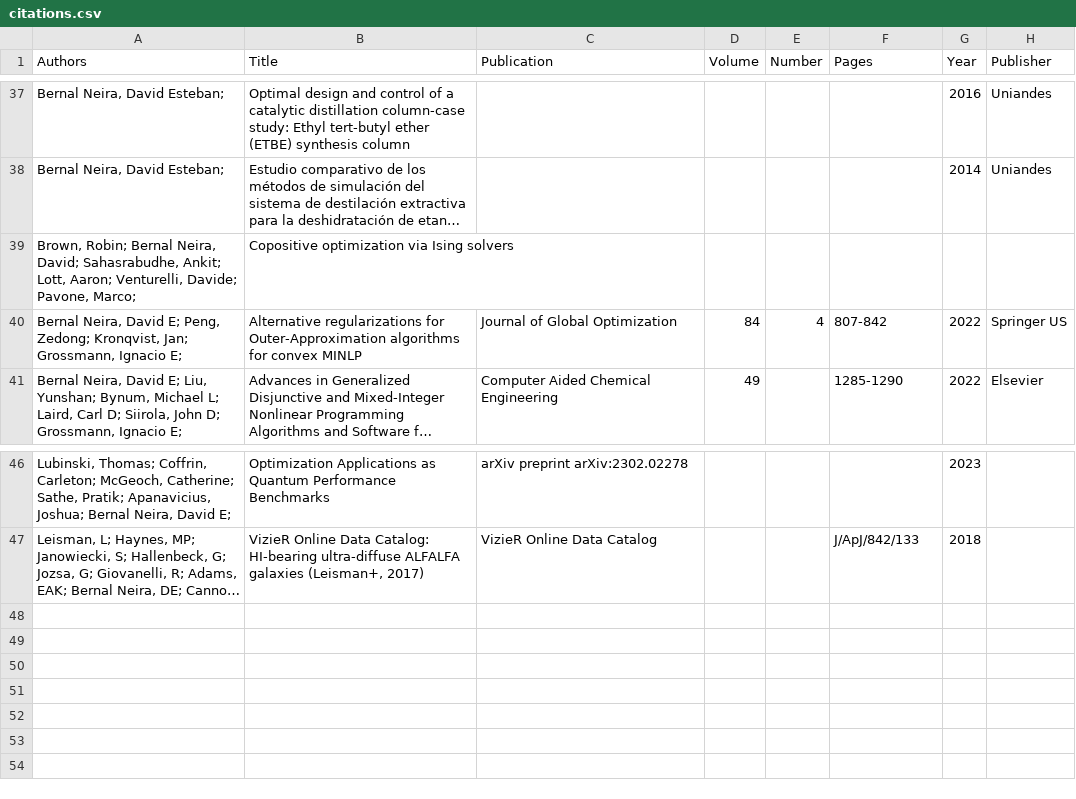
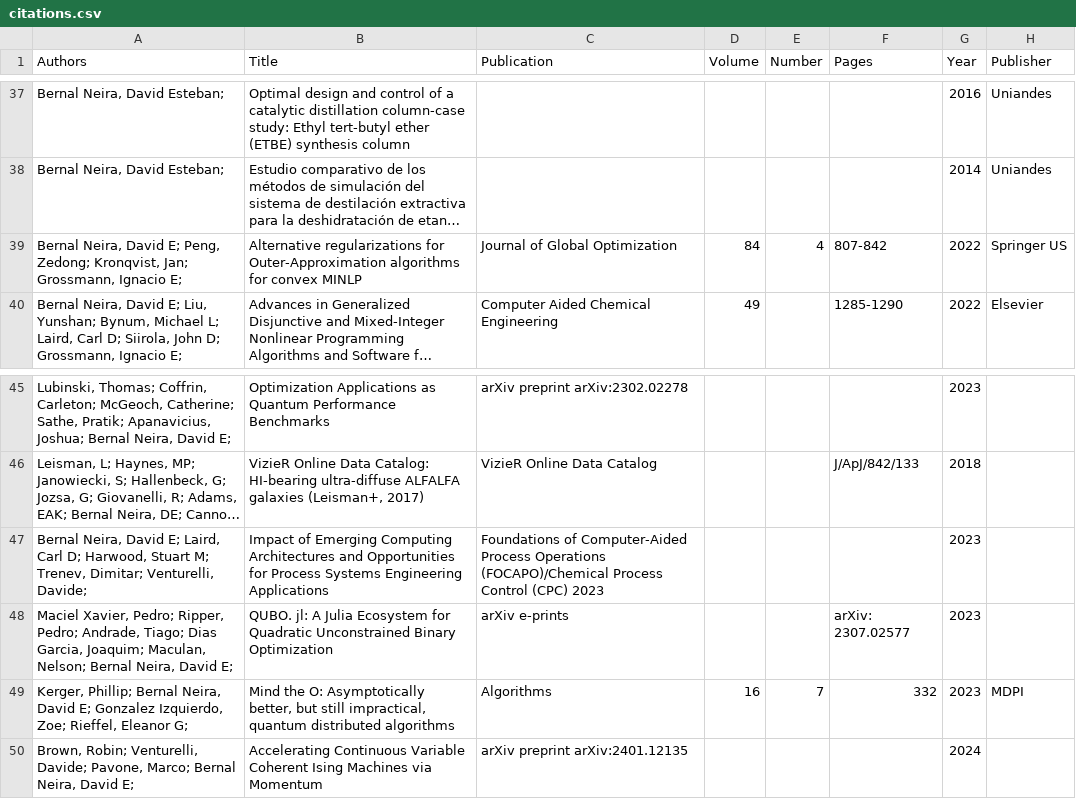
Before and after one commit to SECQUOIA/SECQUOIA.github.io, a CSV file: _data/citations.csv, drawn as a sheet; only a part is shown, gaps mark what is left out; long unchanged cells end in …; removed rows and columns are numbered as before the commit, all else as after; the diff names each change by its address in the sheet, - before the commit and + after, or states it on an @@ line.

```diff
--- a/_data/citations.csv
+++ b/_data/citations.csv
-row 39: Brown, Robin; Bernal Neira, David; Sahasrabudhe, Ankit; Lott, Aaron; Venturelli, Davide; Pavone, Marco; | Copositive optimization via Ising solvers
+row 47: Bernal Neira, David E; Laird, Carl D; Harwood, Stuart M; Trenev, Dimitar; Venturelli, Davide; | Impact of Emerging Computing Architectures and Opportunities for Process Systems Engineering Applications | Foundations of Computer-Aided Process Operations (FOCAPO)/Chemical Process Control (CPC) 2023 |  |  |  | 2023
+row 48: Maciel Xavier, Pedro; Ripper, Pedro; Andrade, Tiago; Dias Garcia, Joaquim; Maculan, Nelson; Bernal Neira, David E; | QUBO. jl: A Julia Ecosystem for Quadratic Unconstrained Binary Optimization | arXiv e-prints |  |  | arXiv: 2307.02577 | 2023
+row 49: Kerger, Phillip; Bernal Neira, David E; Gonzalez Izquierdo, Zoe; Rieffel, Eleanor G; | Mind the O: Asymptotically better, but still impractical, quantum distributed algorithms | Algorithms | 16 | 7 | 332 | 2023 | MDPI
+row 50: Brown, Robin; Venturelli, Davide; Pavone, Marco; Bernal Neira, David E; | Accelerating Continuous Variable Coherent Ising Machines via Momentum | arXiv preprint arXiv:2401.12135 |  |  |  | 2024
```
Also changed, not shown: 14 other files.
